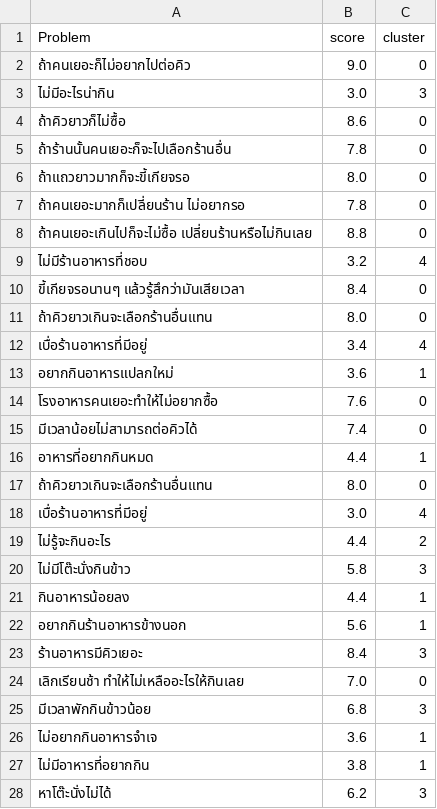
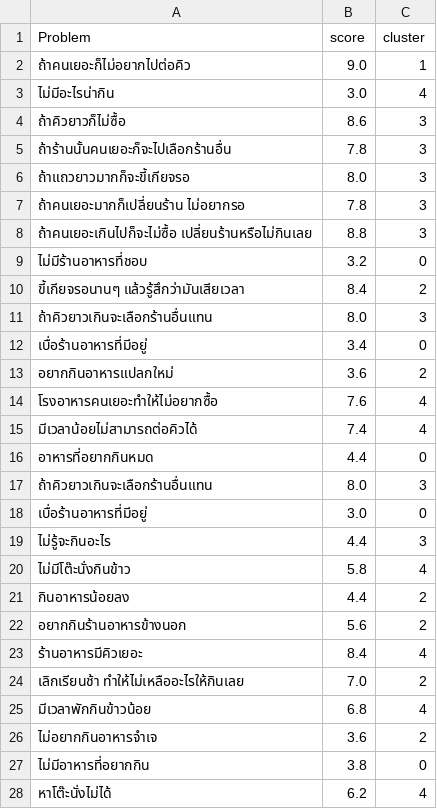
Before and after one commit to apichart2425/RE_Project, a CSV file: data/dataReVXXX.csv, drawn as a sheet; only a part is shown; the diff covers the shown part only.

```diff
--- a/data/dataReVXXX.csv
+++ b/data/dataReVXXX.csv
@@ -1,28 +1,28 @@
 Problem,score,cluster
- ถ้าคนเยอะก็ไม่อยากไปต่อคิว,9.0,0
-ไม่มีอะไรน่ากิน,3.0,3
-ถ้าคิวยาวก็ไม่ซื้อ,8.6,0
-ถ้าร้านนั้นคนเยอะก็จะไปเลือกร้านอื่น,7.8,0
-ถ้าแถวยาวมากก็จะขี้เกียจรอ,8.0,0
-ถ้าคนเยอะมากก็เปลี่ยนร้าน ไม่อยากรอ,7.8,0
-ถ้าคนเยอะเกินไปก็จะไม่ซื้อ เปลี่ยนร้านหรือไม่กินเลย,8.8,0
-ไม่มีร้านอาหารที่ชอบ,3.2,4
-ขี้เกียจรอนานๆ แล้วรู้สึกว่ามันเสียเวลา,8.4,0
-ถ้าคิวยาวเกินจะเลือกร้านอื่นแทน,8.0,0
-เบื่อร้านอาหารที่มีอยู่,3.4,4
-อยากกินอาหารแปลกใหม่,3.6,1
-โรงอาหารคนเยอะทำให้ไม่อยากซื้อ,7.6,0
-มีเวลาน้อยไม่สามารถต่อคิวได้,7.4,0
-อาหารที่อยากกินหมด,4.4,1
- ถ้าคิวยาวเกินจะเลือกร้านอื่นแทน,8.0,0
-เบื่อร้านอาหารที่มีอยู่,3.0,4
-ไม่รู้จะกินอะไร,4.4,2
-ไม่มีโต๊ะนั่งกินข้าว,5.8,3
-กินอาหารน้อยลง ,4.4,1
-อยากกินร้านอาหารข้างนอก,5.6,1
-ร้านอาหารมีคิวเยอะ ,8.4,3
-เลิกเรียนช้า ทำให้ไม่เหลืออะไรให้กินเลย,7.0,0
-มีเวลาพักกินข้าวน้อย,6.8,3
-ไม่อยากกินอาหารจำเจ,3.6,1
-ไม่มีอาหารที่อยากกิน,3.8,1
-หาโต๊ะนั่งไม่ได้,6.2,3
+ ถ้าคนเยอะก็ไม่อยากไปต่อคิว,9.0,1
+ไม่มีอะไรน่ากิน,3.0,4
+ถ้าคิวยาวก็ไม่ซื้อ,8.6,3
+ถ้าร้านนั้นคนเยอะก็จะไปเลือกร้านอื่น,7.8,3
+ถ้าแถวยาวมากก็จะขี้เกียจรอ,8.0,3
+ถ้าคนเยอะมากก็เปลี่ยนร้าน ไม่อยากรอ,7.8,3
+ถ้าคนเยอะเกินไปก็จะไม่ซื้อ เปลี่ยนร้านหรือไม่กินเลย,8.8,3
+ไม่มีร้านอาหารที่ชอบ,3.2,0
+ขี้เกียจรอนานๆ แล้วรู้สึกว่ามันเสียเวลา,8.4,2
+ถ้าคิวยาวเกินจะเลือกร้านอื่นแทน,8.0,3
+เบื่อร้านอาหารที่มีอยู่,3.4,0
+อยากกินอาหารแปลกใหม่,3.6,2
+โรงอาหารคนเยอะทำให้ไม่อยากซื้อ,7.6,4
+มีเวลาน้อยไม่สามารถต่อคิวได้,7.4,4
+อาหารที่อยากกินหมด,4.4,0
+ ถ้าคิวยาวเกินจะเลือกร้านอื่นแทน,8.0,3
+เบื่อร้านอาหารที่มีอยู่,3.0,0
+ไม่รู้จะกินอะไร,4.4,3
+ไม่มีโต๊ะนั่งกินข้าว,5.8,4
+กินอาหารน้อยลง ,4.4,2
+อยากกินร้านอาหารข้างนอก,5.6,2
+ร้านอาหารมีคิวเยอะ ,8.4,4
+เลิกเรียนช้า ทำให้ไม่เหลืออะไรให้กินเลย,7.0,2
+มีเวลาพักกินข้าวน้อย,6.8,4
+ไม่อยากกินอาหารจำเจ,3.6,2
+ไม่มีอาหารที่อยากกิน,3.8,0
+หาโต๊ะนั่งไม่ได้,6.2,4
```
Also changed, not shown: 2 added rows, 5 removed rows and 43 edited cells elsewhere in this file, data/dataNotmatt.csv, 3 other files.
